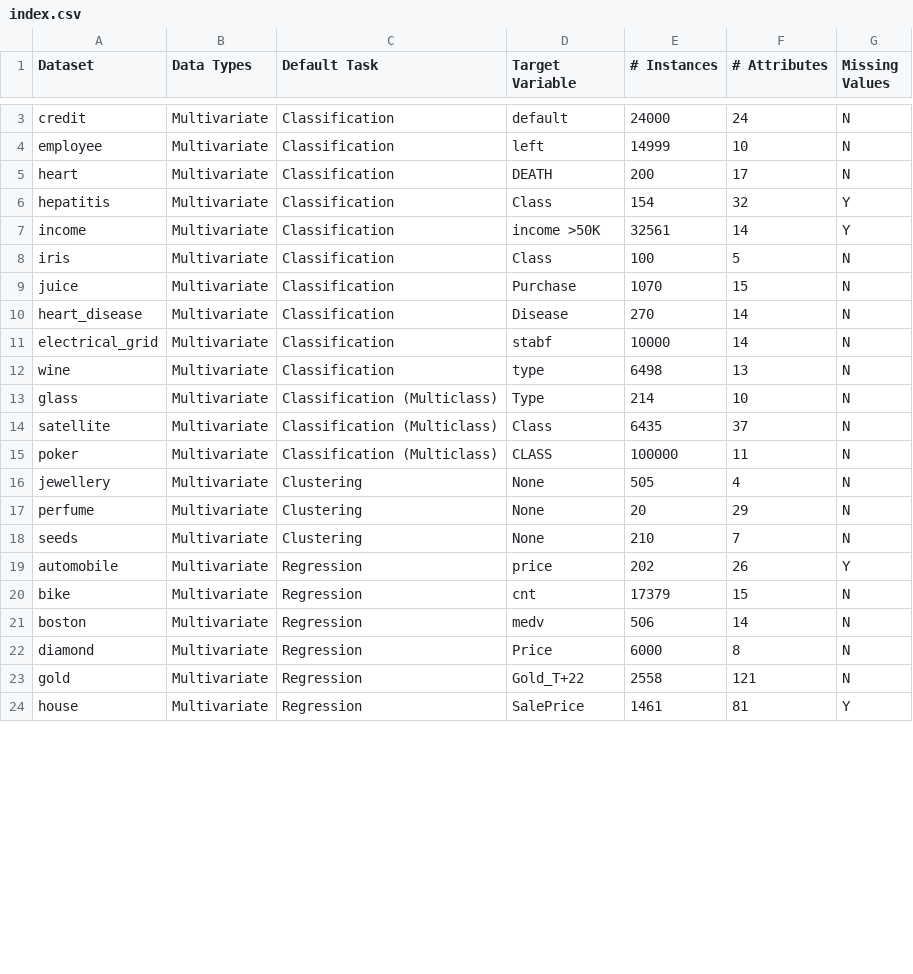
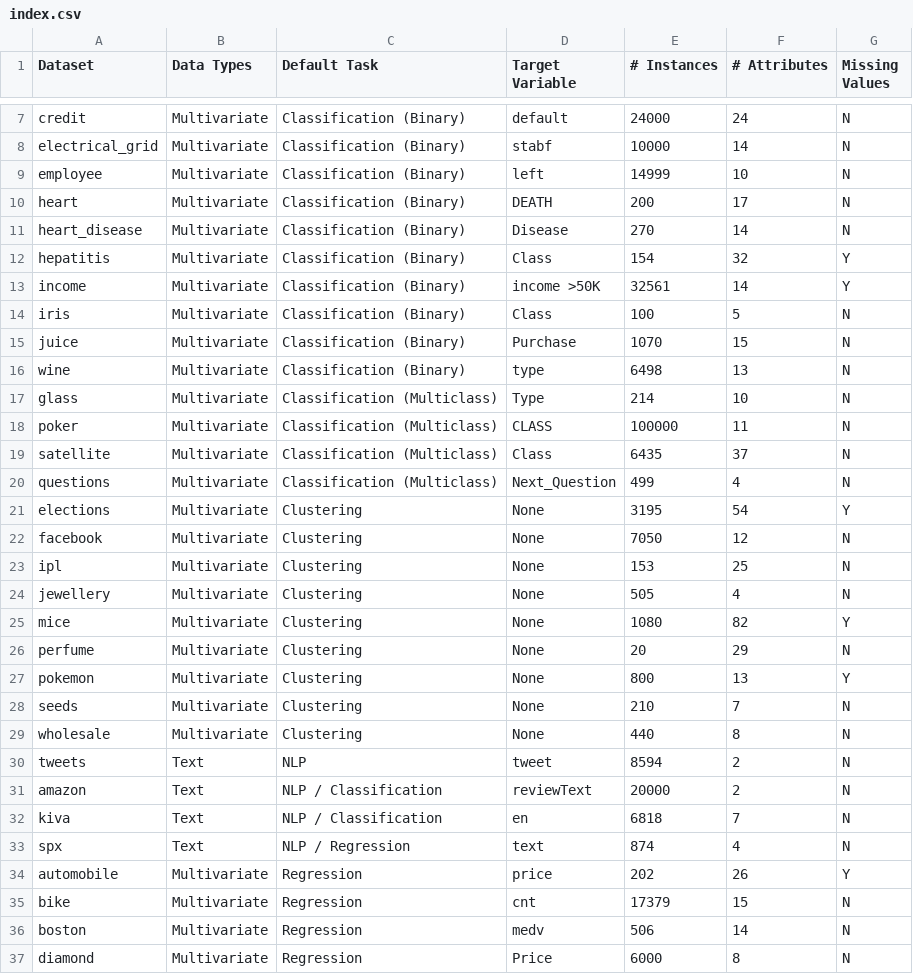
Before and after one commit to pycaret/pycaret, a CSV file: datasets/index.csv, drawn as a sheet; only a part is shown, gaps mark what is left out; the shorter side is filled out with more unchanged rows; removed rows and columns are numbered as before the commit, all else as after; the diff covers the shown part only; the diff names each change by its address in the sheet, - before the commit and + after, or states it on an @@ line.

```diff
--- a/datasets/index.csv
+++ b/datasets/index.csv
-C7 (Default Task): Classification
+C7 (Default Task): Classification (Binary)
+row 8: electrical_grid | Multivariate | Classification (Binary) | stabf | 10000 | 14 | N
-C9:C10 (Default Task): Classification
+C9:C10 (Default Task): Classification (Binary)
+row 11: heart_disease | Multivariate | Classification (Binary) | Disease | 270 | 14 | N
-C12:C15 (Default Task): Classification
+C12:C15 (Default Task): Classification (Binary)
-row 10: heart_disease | Multivariate | Classification | Disease | 270 | 14 | N
-row 11: electrical_grid | Multivariate | Classification | stabf | 10000 | 14 | N
-C16 (Default Task): Classification
+C16 (Default Task): Classification (Binary)
@@ row 15 moved to row 18: poker @@
+row 20: questions | Multivariate | Classification (Multiclass) | Next_Question | 499 | 4 | N
+row 21: elections | Multivariate | Clustering | None | 3195 | 54 | Y
+row 22: facebook | Multivariate | Clustering | None | 7050 | 12 | N
+row 23: ipl | Multivariate | Clustering | None | 153 | 25 | N
+row 25: mice | Multivariate | Clustering | None | 1080 | 82 | Y
+row 27: pokemon | Multivariate | Clustering | None | 800 | 13 | Y
+row 29: wholesale | Multivariate | Clustering | None | 440 | 8 | N
@@ row 25 moved to row 30: tweets @@
@@ row 26 moved to row 31: amazon @@
@@ row 27 moved to row 32: kiva @@
@@ row 28 moved to row 33: spx @@
```
Also changed, not shown: 3 added rows, 1 moved row and 5 edited cells elsewhere in this file, datasets/perfume.csv, 10 other files.
